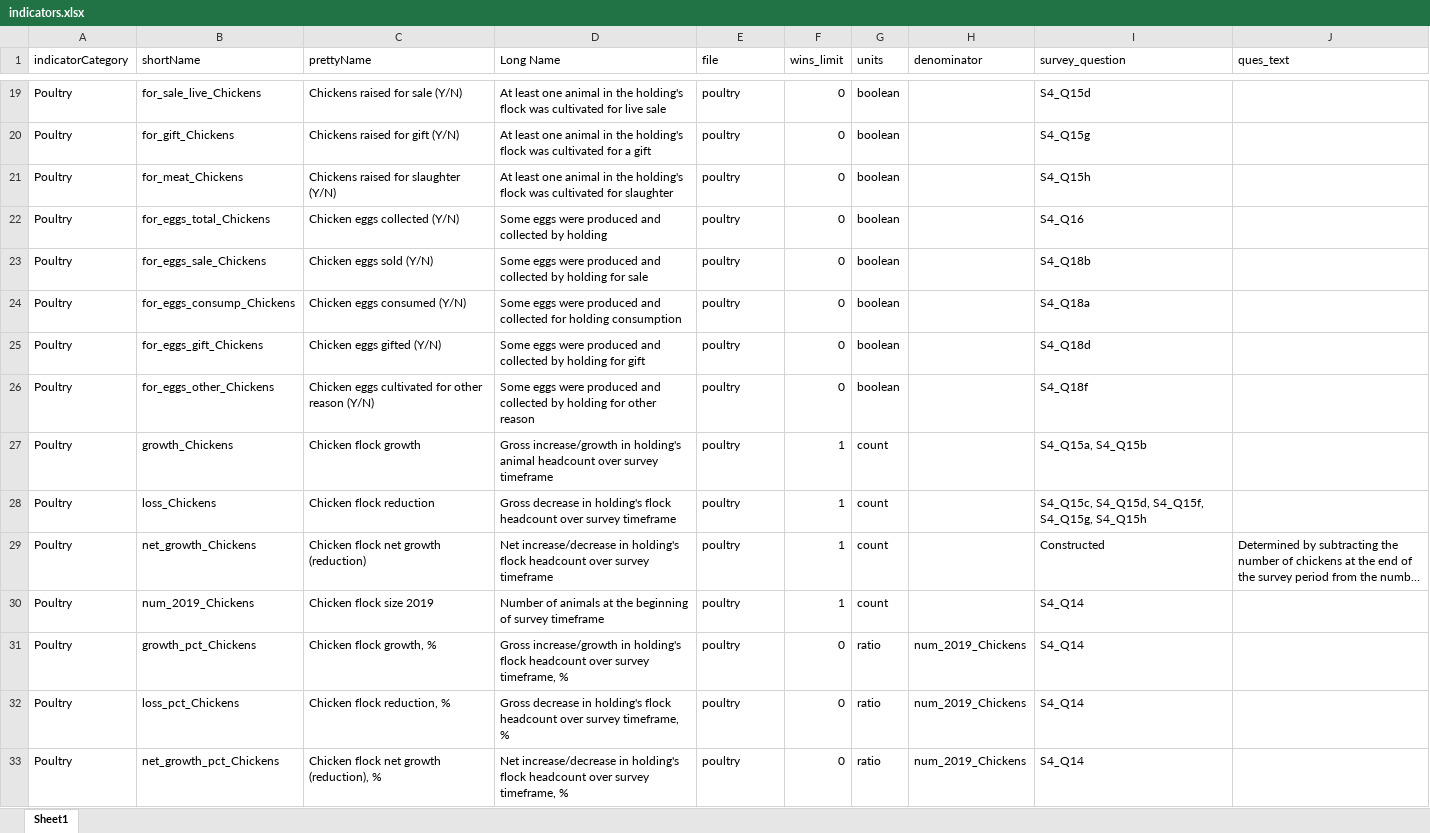
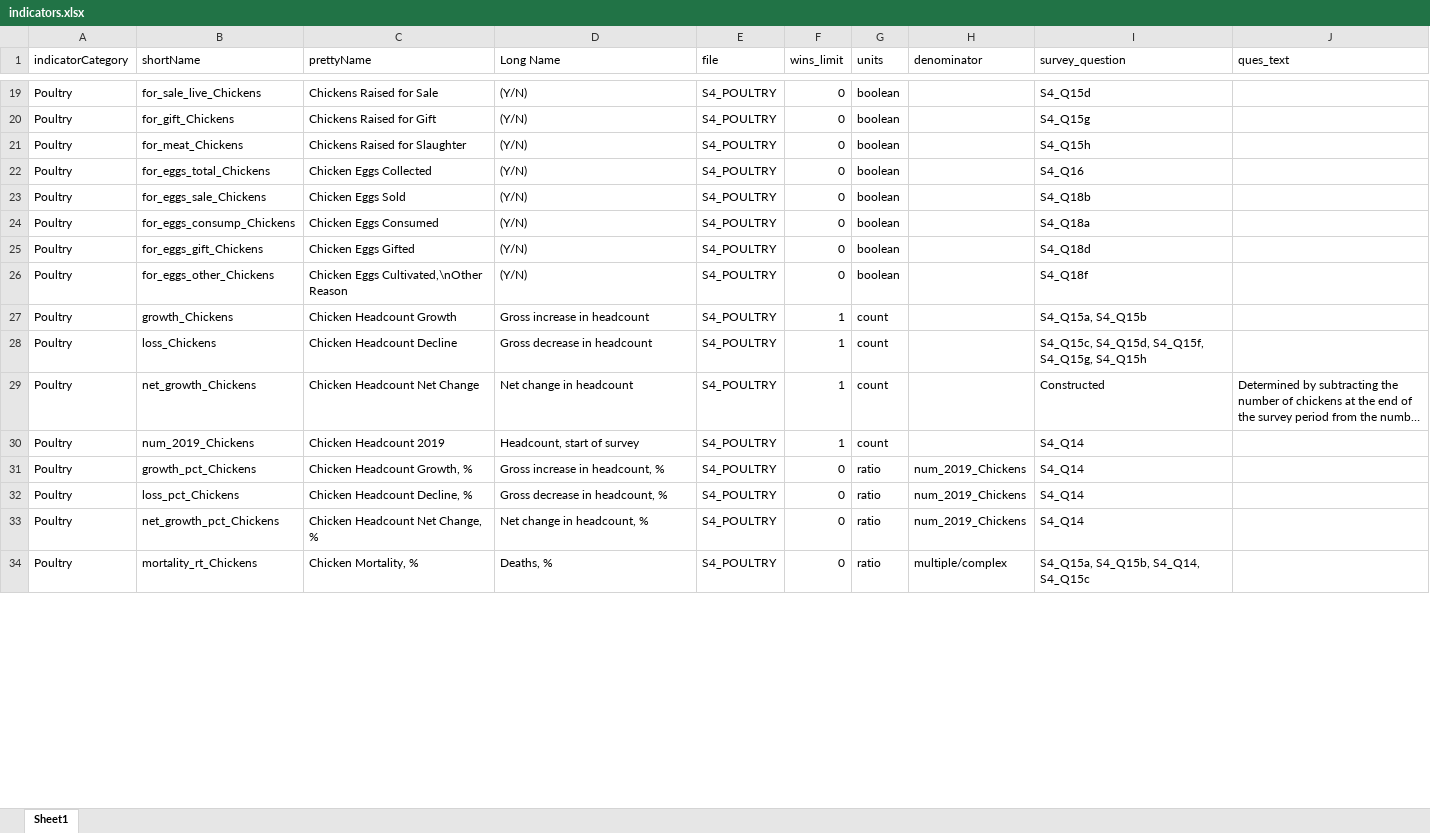
Before and after one commit to EvansSchoolPolicyAnalysisAndResearch/50x30_AQP, an Excel workbook: agquery/Update/indicators.xlsx, sheet Sheet1, drawn as a sheet; only a part is shown, gaps mark what is left out; long unchanged cells end in …; values as stored, in another font and other column widths than the file's, no borders; the diff covers the shown part only; the diff names each change by its address in the sheet, - before the commit and + after, or states it on an @@ line.

```diff
--- a/agquery/Update/indicators.xlsx (sheet Sheet1)
+++ b/agquery/Update/indicators.xlsx (sheet Sheet1)
-C19 (prettyName): Chickens raised for sale (Y/N)
+C19 (prettyName): Chickens Raised for Sale
-D19 (Long Name): At least one animal in the holding's flock was cultivated for live sale
+D19 (Long Name): (Y/N)
-E19:E33 (file): poultry
+E19:E33 (file): S4_POULTRY
-C20 (prettyName): Chickens raised for gift (Y/N)
+C20 (prettyName): Chickens Raised for Gift
-D20 (Long Name): At least one animal in the holding's flock was cultivated for a gift
+D20 (Long Name): (Y/N)
-C21 (prettyName): Chickens raised for slaughter (Y/N)
+C21 (prettyName): Chickens Raised for Slaughter
-D21 (Long Name): At least one animal in the holding's flock was cultivated for slaughter
+D21 (Long Name): (Y/N)
-C22 (prettyName): Chicken eggs collected (Y/N)
+C22 (prettyName): Chicken Eggs Collected
-D22 (Long Name): Some eggs were produced and collected by holding
+D22 (Long Name): (Y/N)
-C23 (prettyName): Chicken eggs sold (Y/N)
+C23 (prettyName): Chicken Eggs Sold
-D23 (Long Name): Some eggs were produced and collected by holding for sale
+D23 (Long Name): (Y/N)
-C24 (prettyName): Chicken eggs consumed (Y/N)
+C24 (prettyName): Chicken Eggs Consumed
-D24 (Long Name): Some eggs were produced and collected for holding consumption
+D24 (Long Name): (Y/N)
-C25 (prettyName): Chicken eggs gifted (Y/N)
+C25 (prettyName): Chicken Eggs Gifted
-D25 (Long Name): Some eggs were produced and collected by holding for gift
+D25 (Long Name): (Y/N)
-C26 (prettyName): Chicken eggs cultivated for other reason (Y/N)
+C26 (prettyName): Chicken Eggs Cultivated,\nOther Reason
-D26 (Long Name): Some eggs were produced and collected by holding for other reason
+D26 (Long Name): (Y/N)
-C27 (prettyName): Chicken flock growth
+C27 (prettyName): Chicken Headcount Growth
-D27 (Long Name): Gross increase/growth in holding's animal headcount over survey timeframe
+D27 (Long Name): Gross increase in headcount
-C28 (prettyName): Chicken flock reduction
+C28 (prettyName): Chicken Headcount Decline
-D28 (Long Name): …decrease in holding's flock headcount over survey timeframe
+D28 (Long Name): …decrease in headcount
-C29 (prettyName): Chicken flock net growth (reduction)
+C29 (prettyName): Chicken Headcount Net Change
-D29 (Long Name): Net increase/decrease in holding's flock headcount over survey timeframe
+D29 (Long Name): Net change in headcount
-C30 (prettyName): Chicken flock size 2019
+C30 (prettyName): Chicken Headcount 2019
-D30 (Long Name): Number of animals at the beginning of survey timeframe
+D30 (Long Name): Headcount, start of survey
-C31 (prettyName): Chicken flock growth, %
+C31 (prettyName): Chicken Headcount Growth, %
-D31 (Long Name): Gross increase/growth in holding's flock headcount over survey timeframe, %
+D31 (Long Name): Gross increase in headcount, %
-C32 (prettyName): Chicken flock reduction, %
+C32 (prettyName): Chicken Headcount Decline, %
-D32 (Long Name): …decrease in holding's flock headcount over survey timeframe, %
+D32 (Long Name): …decrease in headcount, %
-C33 (prettyName): Chicken flock net growth (reduction), %
+C33 (prettyName): Chicken Headcount Net Change, %
-D33 (Long Name): Net increase/decrease in holding's flock headcount over survey timeframe, %
+D33 (Long Name): Net change in headcount, %
+row 34: Poultry | mortality_rt_Chickens | Chicken Mortality, % | Deaths, % | S4_POULTRY | 0 | ratio | multiple/complex | S4_Q15a, S4_Q15b, S4_Q14, S4_Q15c
```
Also changed, not shown: 5 added rows and 406 edited cells elsewhere in this sheet.
